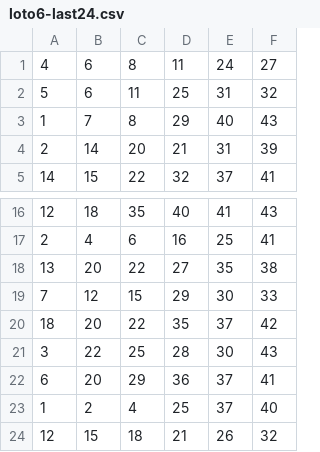
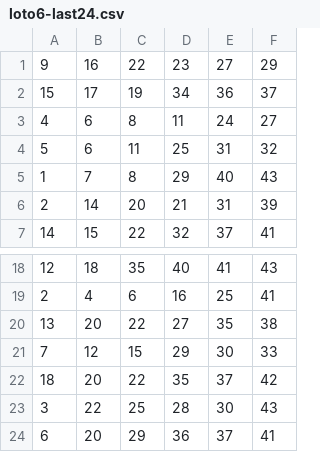
Before and after one commit to yuryuki-ai/loto-studio, a CSV file: loto6-last24.csv, drawn as a sheet; only a part is shown, gaps mark what is left out; removed rows and columns are numbered as before the commit, all else as after; the diff names each change by its address in the sheet, - before the commit and + after, or states it on an @@ line.

Commit message:
Refresh latest 24 draws

```diff
--- a/loto6-last24.csv
+++ b/loto6-last24.csv
+row 1: 9 | 16 | 22 | 23 | 27 | 29
+row 2: 15 | 17 | 19 | 34 | 36 | 37
-row 23: 1 | 2 | 4 | 25 | 37 | 40
-row 24: 12 | 15 | 18 | 21 | 26 | 32
```
